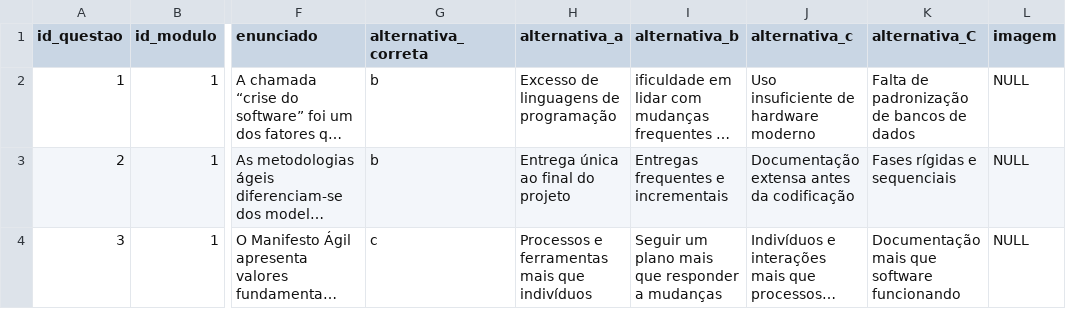
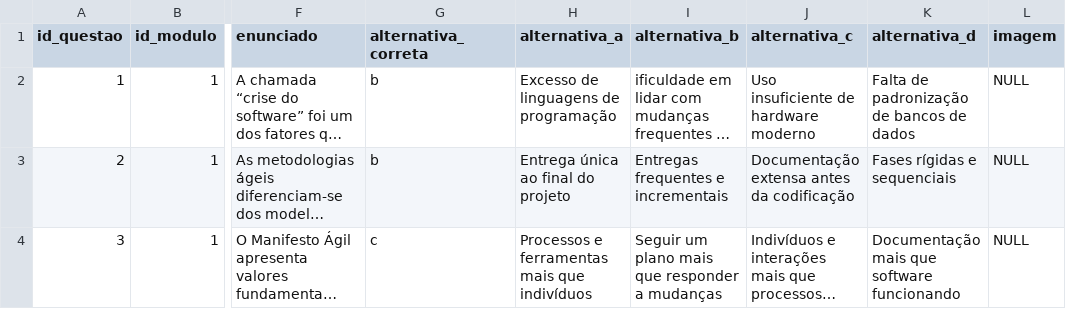
Before and after one commit to octopusCode26/ABP_DSM1_, a CSV file: src/infra/init/seed-data/questoes.csv, drawn as a sheet; only a part is shown, gaps mark what is left out; long unchanged cells end in …; the diff names each change by its address in the sheet, - before the commit and + after, or states it on an @@ line.

```diff
--- a/src/infra/init/seed-data/questoes.csv
+++ b/src/infra/init/seed-data/questoes.csv
-K1: alternativa_C
+K1: alternativa_d
```
Also changed, not shown: 34 other files.
